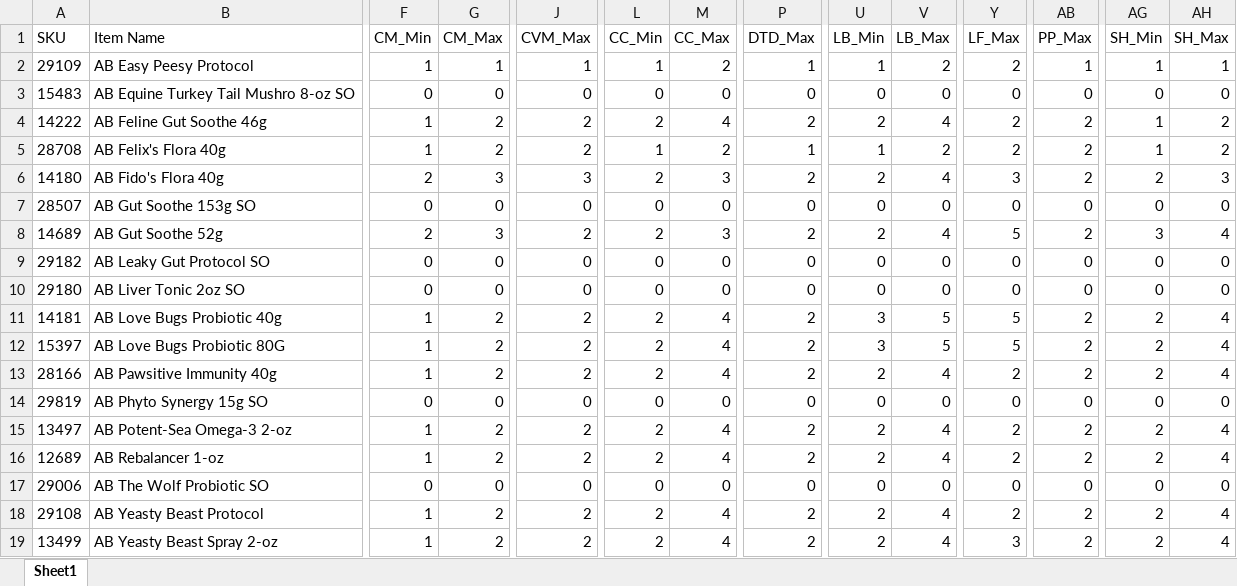
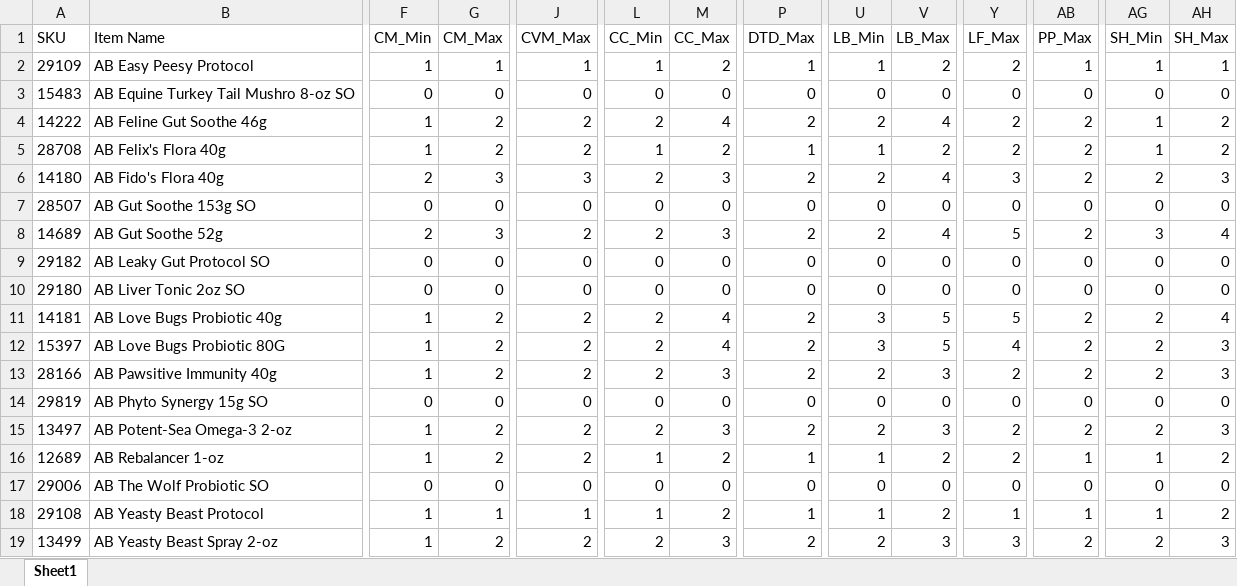
Before and after one commit to RWUnleashedMutt/Vendor-Ordering, an Excel workbook: Data/Rules/Adored Beast Rules Matrix.xlsx, sheet Sheet1, drawn as a sheet; only a part is shown, gaps mark what is left out; values as stored, in another font and other column widths than the file's, no borders; the diff names each change by its address in the sheet, - before the commit and + after, or states it on an @@ line.

```diff
--- a/Data/Rules/Adored Beast Rules Matrix.xlsx (sheet Sheet1)
+++ b/Data/Rules/Adored Beast Rules Matrix.xlsx (sheet Sheet1)
-Y12 (LF_Max): 5
+Y12 (LF_Max): 4
-AH12:AH13 (SH_Max): 4
+AH12:AH13 (SH_Max): 3
-M13 (CC_Max): 4
+M13 (CC_Max): 3
-V13 (LB_Max): 4
+V13 (LB_Max): 3
-M15 (CC_Max): 4
+M15 (CC_Max): 3
-V15 (LB_Max): 4
+V15 (LB_Max): 3
-AH15 (SH_Max): 4
+AH15 (SH_Max): 3
-L16 (CC_Min): 2
+L16 (CC_Min): 1
-M16 (CC_Max): 4
+M16 (CC_Max): 2
-P16 (DTD_Max): 2
+P16 (DTD_Max): 1
-U16 (LB_Min): 2
+U16 (LB_Min): 1
-V16 (LB_Max): 4
+V16 (LB_Max): 2
-AB16 (PP_Max): 2
+AB16 (PP_Max): 1
-AG16 (SH_Min): 2
+AG16 (SH_Min): 1
-AH16 (SH_Max): 4
+AH16 (SH_Max): 2
-G18 (CM_Max): 2
+G18 (CM_Max): 1
-J18 (CVM_Max): 2
+J18 (CVM_Max): 1
-L18 (CC_Min): 2
+L18 (CC_Min): 1
-M18 (CC_Max): 4
+M18 (CC_Max): 2
-P18 (DTD_Max): 2
+P18 (DTD_Max): 1
-U18 (LB_Min): 2
+U18 (LB_Min): 1
-V18 (LB_Max): 4
+V18 (LB_Max): 2
-Y18 (LF_Max): 2
+Y18 (LF_Max): 1
-AB18 (PP_Max): 2
+AB18 (PP_Max): 1
-AG18 (SH_Min): 2
+AG18 (SH_Min): 1
-AH18 (SH_Max): 4
+AH18 (SH_Max): 2
-M19 (CC_Max): 4
+M19 (CC_Max): 3
-V19 (LB_Max): 4
+V19 (LB_Max): 3
-AH19 (SH_Max): 4
+AH19 (SH_Max): 3
```
Also changed, not shown: Data/Rules/SE Rules Matrix.xlsx, 2 other files.
